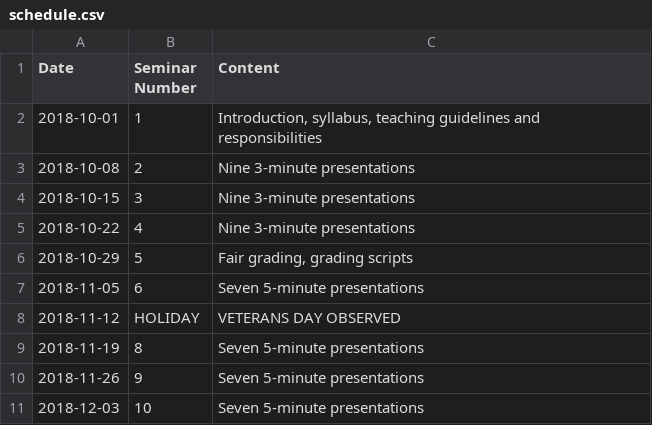
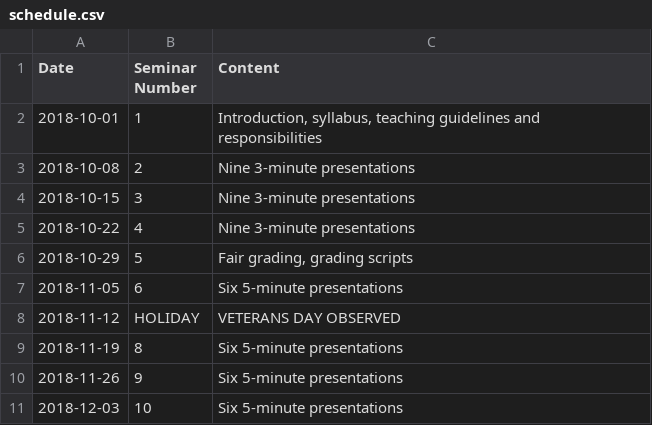
Before and after one commit to jlperona-teaching/ecs390-fall18, a CSV file: syllabus/schedule.csv, drawn as a sheet.

Commit message:
Update schedule, observation forms.
Minor change to observation forms for clarity's sake. Update schedule to swap down to six presentations for each timeslot in the latter half of the course.

```diff
--- a/syllabus/schedule.csv
+++ b/syllabus/schedule.csv
@@ -6,6 +6,6 @@ Date,Seminar Number,Content
 2018-10-29,5,"Fair grading, grading scripts"
-2018-11-05,6,Seven 5-minute presentations
+2018-11-05,6,Six 5-minute presentations
 2018-11-12,HOLIDAY,VETERANS DAY OBSERVED
-2018-11-19,8,Seven 5-minute presentations
-2018-11-26,9,Seven 5-minute presentations
-2018-12-03,10,Seven 5-minute presentations
+2018-11-19,8,Six 5-minute presentations
+2018-11-26,9,Six 5-minute presentations
+2018-12-03,10,Six 5-minute presentations
```
Also changed, not shown: 2 other files.
